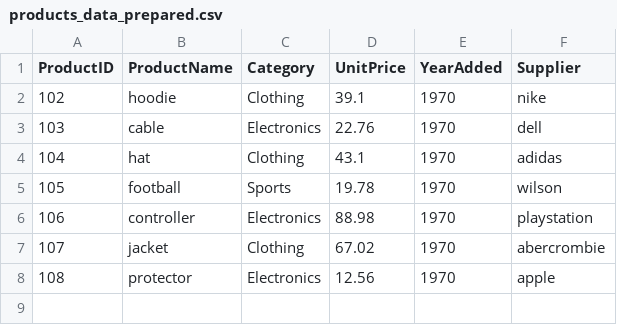
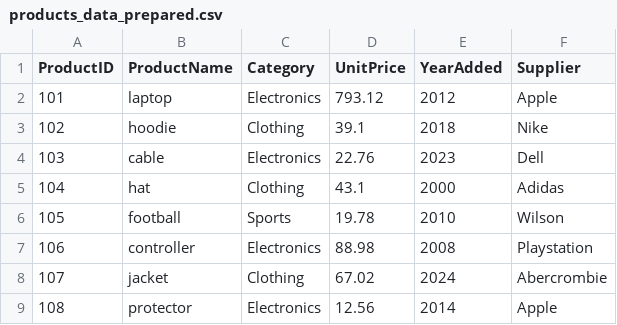
Before and after one commit to abeaderstadt/smart-store-beaderstadt, a CSV file: data/prepared/products_data_prepared.csv, drawn as a sheet.

```diff
--- a/data/prepared/products_data_prepared.csv
+++ b/data/prepared/products_data_prepared.csv
@@ -1,8 +1,9 @@
 ProductID,ProductName,Category,UnitPrice,YearAdded,Supplier
-102,hoodie,Clothing,39.1,1970,nike
-103,cable,Electronics,22.76,1970,dell
-104,hat,Clothing,43.1,1970,adidas
-105,football,Sports,19.78,1970,wilson
-106,controller,Electronics,88.98,1970,playstation
-107,jacket,Clothing,67.02,1970,abercrombie
-108,protector,Electronics,12.56,1970,apple
+101,laptop,Electronics,793.12,2012,Apple
+102,hoodie,Clothing,39.1,2018,Nike
+103,cable,Electronics,22.76,2023,Dell
+104,hat,Clothing,43.1,2000,Adidas
+105,football,Sports,19.78,2010,Wilson
+106,controller,Electronics,88.98,2008,Playstation
+107,jacket,Clothing,67.02,2024,Abercrombie
+108,protector,Electronics,12.56,2014,Apple
```
Also changed, not shown: data/prepared/customers_data_prepared.csv, data/prepared/sales_data_prepared.csv, 1 other file.
